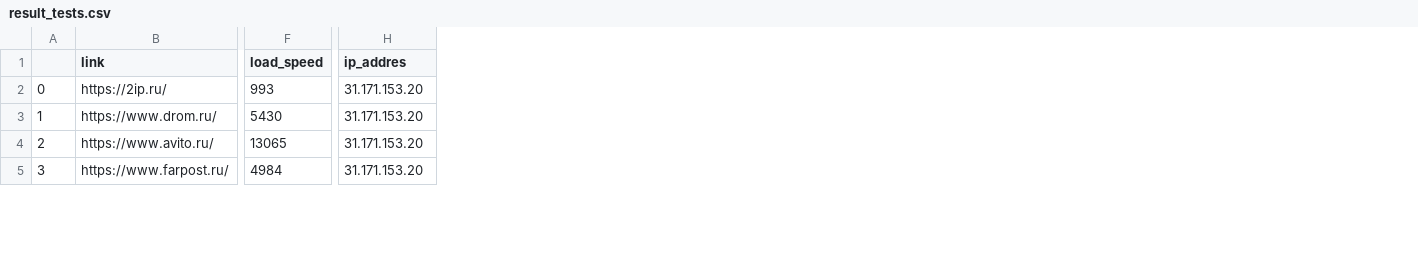
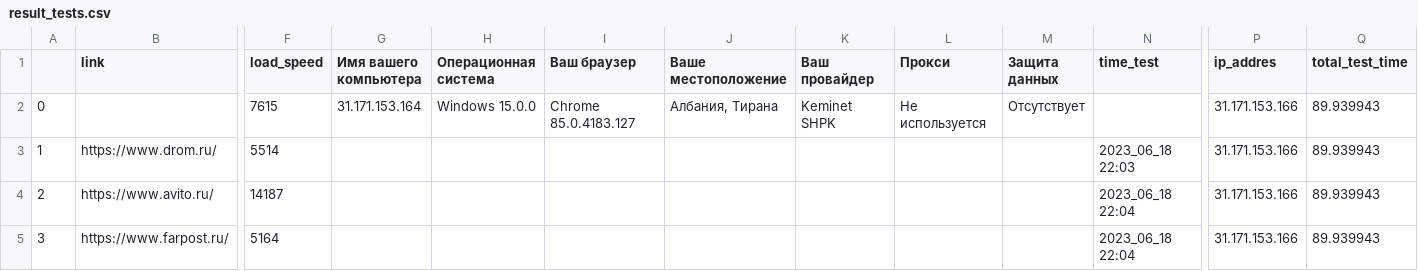
Before and after one commit to NETkuz42/my_parsing_common, a CSV file: data/country_tests/result_tests.csv, drawn as a sheet; only a part is shown, gaps mark what is left out; addresses are those after the commit; the diff covers the shown part only; the diff names each change by its address in the sheet, - before the commit and + after, or states it on an @@ line.

Commit message:
test

```diff
--- a/data/country_tests/result_tests.csv
+++ b/data/country_tests/result_tests.csv
+column G (Имя вашего компьютера), row 2: 31.171.153.164
+column H (Операционная система), row 2: Windows 15.0.0
+column I (Ваш браузер), row 2: Chrome 85.0.4183.127
+column J (Ваше местоположение), row 2: Албания, Тирана
+column K (Ваш провайдер), row 2: Keminet SHPK
+column L (Прокси), row 2: Не используется
+column M (Защита данных), row 2: Отсутствует
+column N (time_test), rows 3-5: 2023_06_18 22:03 | 2023_06_18 22:04 | 2023_06_18 22:04
+column Q (total_test_time), rows 2-5: all 89.939943
-B2 (link): https://2ip.ru/
+B2 (link): (empty)
-F2 (load_speed): 993
+F2 (load_speed): 7615
-P2:P5 (ip_addres): 31.171.153.20
+P2:P5 (ip_addres): 31.171.153.166
-F3 (load_speed): 5430
+F3 (load_speed): 5514
-F4 (load_speed): 13065
+F4 (load_speed): 14187
-F5 (load_speed): 4984
+F5 (load_speed): 5164
```
Also changed, not shown: 9 edited cells elsewhere in this file, 1 other file.
